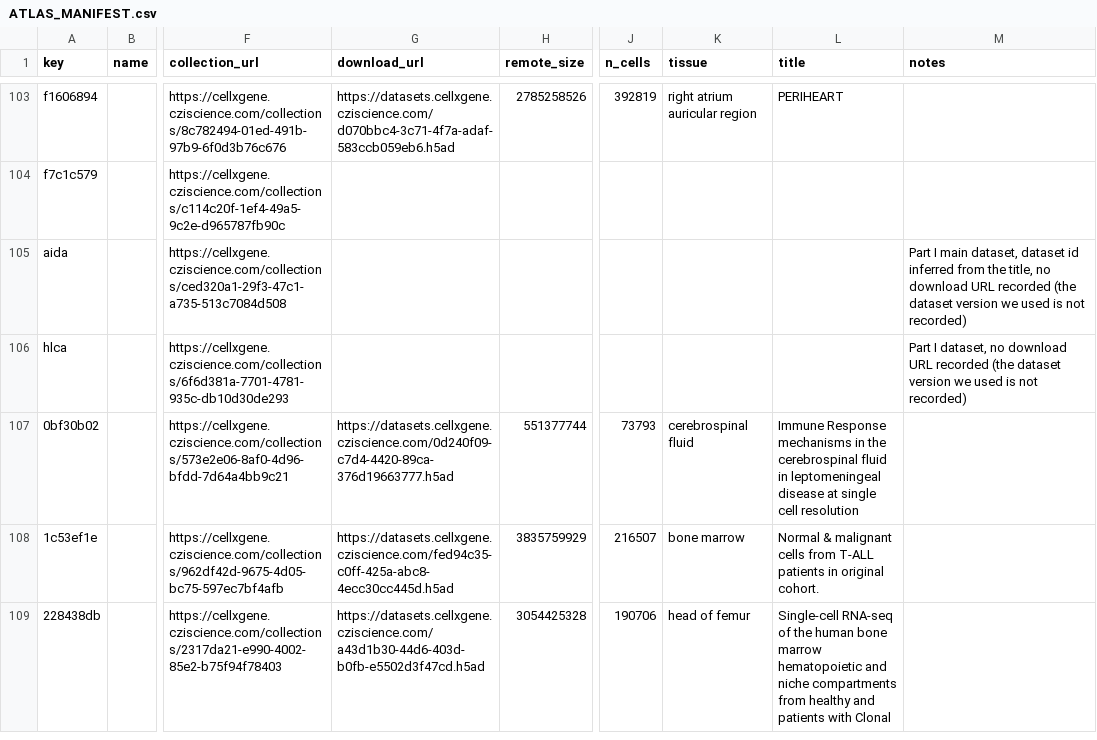
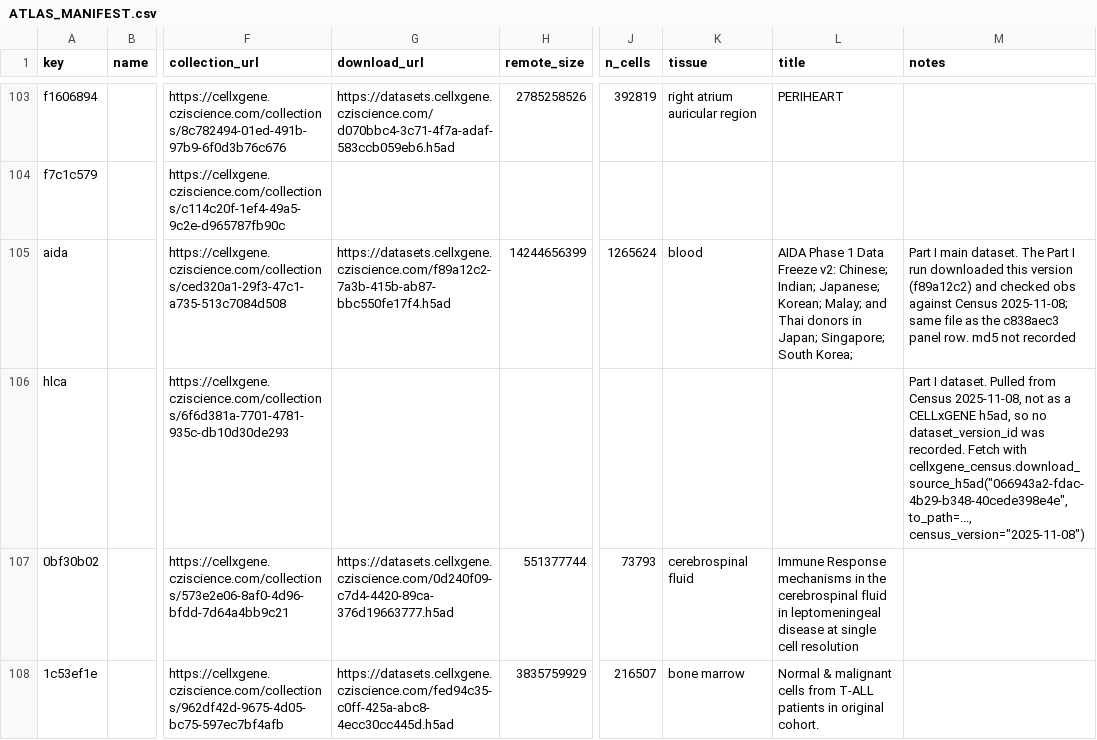
Before and after one commit to fpera0248/recomb2027, a CSV file: ATLAS_MANIFEST.csv, drawn as a sheet; only a part is shown, gaps mark what is left out; the shorter side is filled out with more unchanged rows; the diff names each change by its address in the sheet, - before the commit and + after, or states it on an @@ line.

Commit message:
manifest: add aida download url, record hlca census pin and missing gcd code

```diff
--- a/ATLAS_MANIFEST.csv
+++ b/ATLAS_MANIFEST.csv
-G105 (download_url): (empty)
+G105 (download_url): https://datasets.cellxgene.cziscience.com/f89a12c2-7a3b-415b-ab87-bbc550fe17f4.h5ad
-H105 (remote_size): (empty)
+H105 (remote_size): 14244656399
-J105 (n_cells): (empty)
+J105 (n_cells): 1265624
-K105 (tissue): (empty)
+K105 (tissue): blood
-L105 (title): (empty)
+L105 (title): AIDA Phase 1 Data Freeze v2: Chinese; Indian; Japanese; Korean; Malay; and Thai donors in Japan; Singapore; South Korea;
-M105 (notes): …I main dataset, dataset id inferred from the title, no download URL recorded (the dataset version we used is not recorded)
+M105 (notes): …I main dataset. The Part I run downloaded this version (f89a12c2) and checked obs against Census 2025-11-08; same file as the c838aec3 panel row. md5 not recorded
-M106 (notes): Part I dataset, no download URL recorded (the dataset version we used is not recorded)
+M106 (notes): Part I dataset. Pulled from Census 2025-11-08, not as a CELLxGENE h5ad, so no dataset_version_id was recorded. Fetch with cellxgene_census.download_source_h5ad("066943a2-fdac-4b29-b348-40cede398e4e", to_path=..., census_version="2025-11-08")
```
Also changed, not shown: 1 other file.
